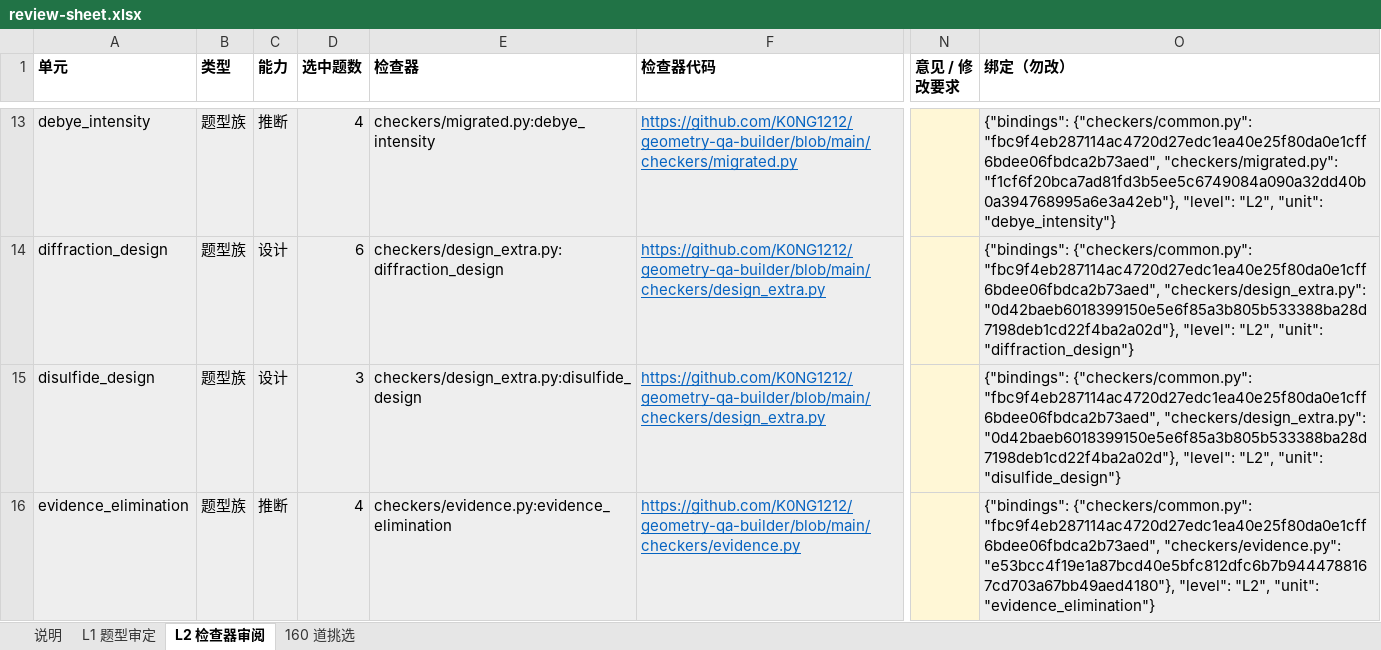
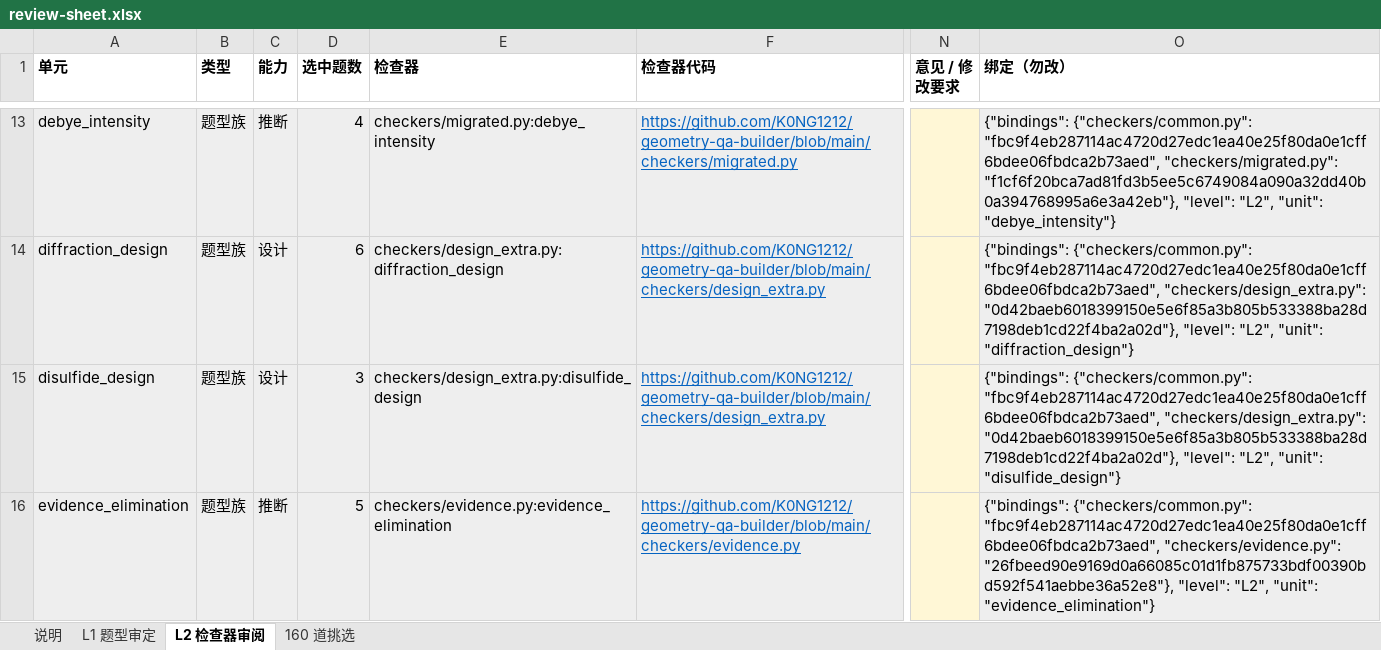
Before and after one commit to K0NG1212/geometry-qa-builder, an Excel workbook: docs/data/review-sheet.xlsx, sheet L2 检查器审阅, drawn as a sheet; only a part is shown, gaps mark what is left out; values as stored, in another font and other column widths than the file's, no borders; the diff covers the shown part only; the diff names each change by its address in the sheet, - before the commit and + after, or states it on an @@ line.

```diff
--- a/docs/data/review-sheet.xlsx (sheet L2 检查器审阅)
+++ b/docs/data/review-sheet.xlsx (sheet L2 检查器审阅)
-D16 (选中题数): 4
+D16 (选中题数): 5
-O16 (绑定（勿改）): …"fbc9f4eb287114ac4720d27edc1ea40e25f80da0e1cff6bdee06fbdca2b73aed", "checkers/evidence.py": "e53bcc4f19e1a87bcd40e5bfc812dfc6b7b9444788167cd703a67bb49aed4180"}, "level": "L2",…
+O16 (绑定（勿改）): …"fbc9f4eb287114ac4720d27edc1ea40e25f80da0e1cff6bdee06fbdca2b73aed", "checkers/evidence.py": "26fbeed90e9169d0a66085c01d1fb875733bdf00390bd592f541aebbe36a52e8"}, "level": "L2",…
```
Also changed, not shown: 2 edited cells elsewhere in this sheet, sheet 160 道挑选, sheet L1 题型审定, 41 other files.
